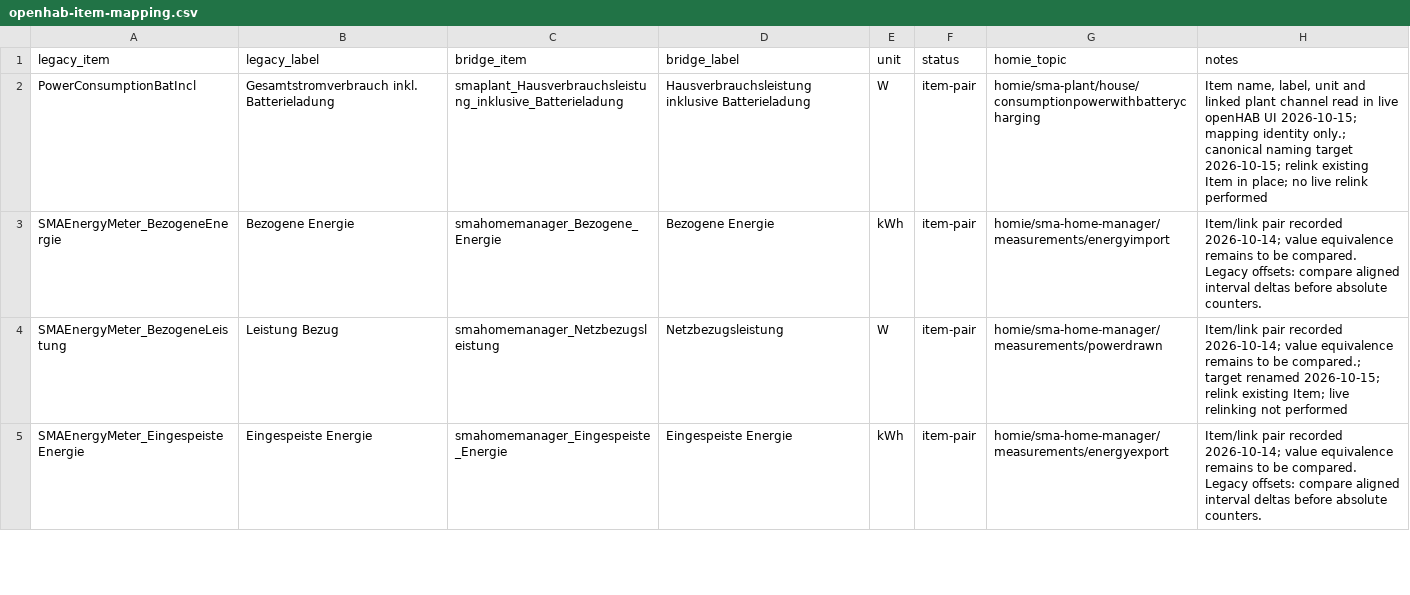
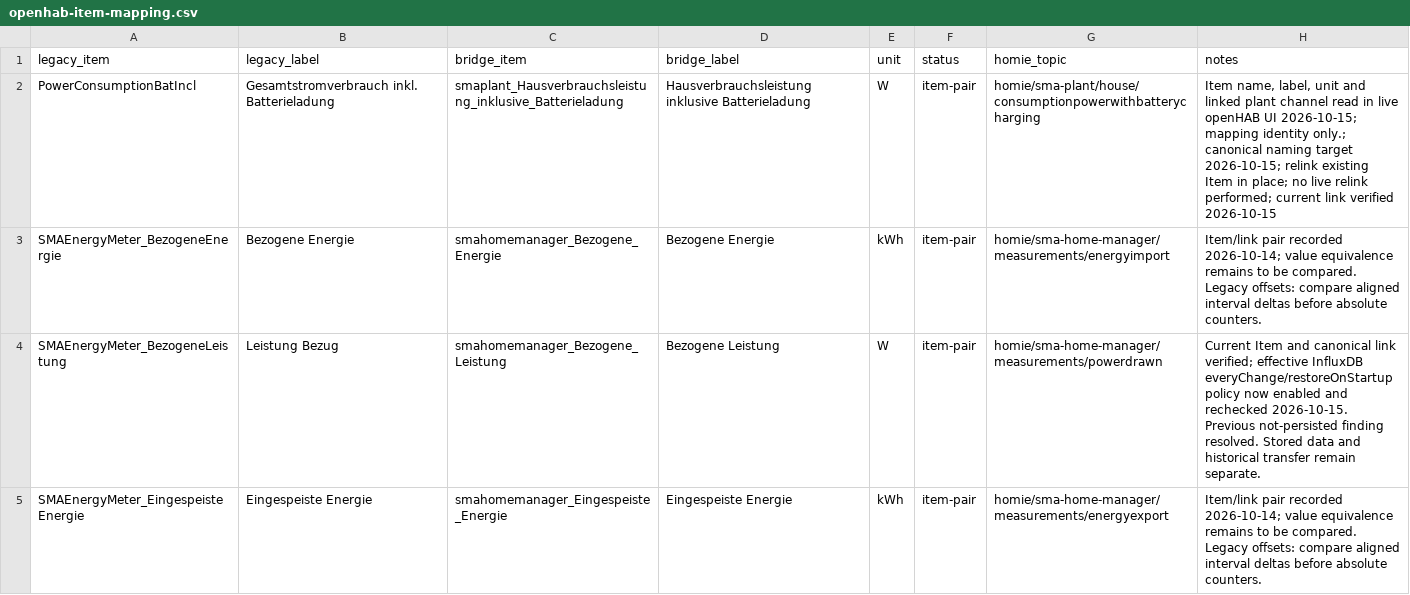
Before and after one commit to alaub81/sma-mqtt-bridge, a CSV file: docs/openhab-item-mapping.csv, drawn as a sheet; only a part is shown; the diff covers the shown part only.

Commit message:
Fix nighttime PV power handling and preserve energy ledger continuity
Refresh openHAB migration inventories and document InfluxDB history transfer with a guarded Flux generator.

```diff
--- a/docs/openhab-item-mapping.csv
+++ b/docs/openhab-item-mapping.csv
@@ -1,5 +1,5 @@
 legacy_item,legacy_label,bridge_item,bridge_label,unit,status,homie_topic,notes
-PowerConsumptionBatIncl,Gesamtstromverbrauch inkl. Batterieladung,smaplant_Hausverbrauchsleistung_inklusive_Batterieladung,Hausverbrauchsleistung inklusive Batterieladung,W,item-pair,homie/sma-plant/house/consumptionpowerwithbatterycharging,"Item name, label, unit and linked plant channel read in live openHAB UI 2026-10-15; mapping identity only.; canonical naming target 2026-10-15; relink existing Item in place; no live relink performed"
+PowerConsumptionBatIncl,Gesamtstromverbrauch inkl. Batterieladung,smaplant_Hausverbrauchsleistung_inklusive_Batterieladung,Hausverbrauchsleistung inklusive Batterieladung,W,item-pair,homie/sma-plant/house/consumptionpowerwithbatterycharging,"Item name, label, unit and linked plant channel read in live openHAB UI 2026-10-15; mapping identity only.; canonical naming target 2026-10-15; relink existing Item in place; no live relink performed; current link verified 2026-10-15"
 SMAEnergyMeter_BezogeneEnergie,Bezogene Energie,smahomemanager_Bezogene_Energie,Bezogene Energie,kWh,item-pair,homie/sma-home-manager/measurements/energyimport,Item/link pair recorded 2026-10-14; value equivalence remains to be compared. Legacy offsets: compare aligned interval deltas before absolute counters.
-SMAEnergyMeter_BezogeneLeistung,Leistung Bezug,smahomemanager_Netzbezugsleistung,Netzbezugsleistung,W,item-pair,homie/sma-home-manager/measurements/powerdrawn,Item/link pair recorded 2026-10-14; value equivalence remains to be compared.; target renamed 2026-10-15; relink existing Item; live relinking not performed
+SMAEnergyMeter_BezogeneLeistung,Leistung Bezug,smahomemanager_Bezogene_Leistung,Bezogene Leistung,W,item-pair,homie/sma-home-manager/measurements/powerdrawn,Current Item and canonical link verified; effective InfluxDB everyChange/restoreOnStartup policy now enabled and rechecked 2026-10-15. Previous not-persisted finding resolved. Stored data and historical transfer remain separate.
 SMAEnergyMeter_EingespeisteEnergie,Eingespeiste Energie,smahomemanager_Eingespeiste_Energie,Eingespeiste Energie,kWh,item-pair,homie/sma-home-manager/measurements/energyexport,Item/link pair recorded 2026-10-14; value equivalence remains to be compared. Legacy offsets: compare aligned interval deltas before absolute counters.
```
Also changed, not shown: 21 added rows, 2 removed rows and 22 edited cells elsewhere in this file, docs/migration-coverage.csv, docs/openhab-new-only-items.csv, 23 other files.
